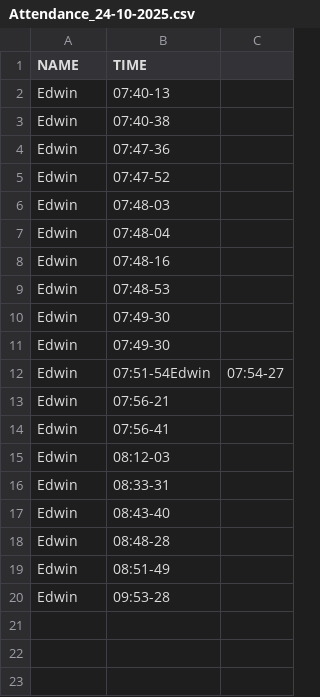
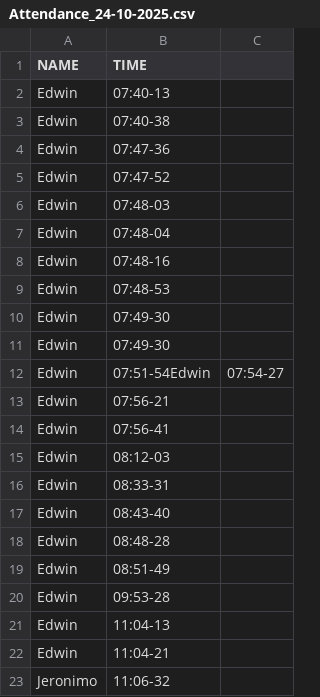
Before and after one commit to Edwingo9507/sioma, a CSV file: Attendance/Attendance_24-10-2025.csv, drawn as a sheet; the diff names each change by its address in the sheet, - before the commit and + after, or states it on an @@ line.

```diff
--- a/Attendance/Attendance_24-10-2025.csv
+++ b/Attendance/Attendance_24-10-2025.csv
+row 21: Edwin | 11:04-13
+row 22: Edwin | 11:04-21
+row 23: Jeronimo | 11:06-32
```
Also changed, not shown: 17 other files.
